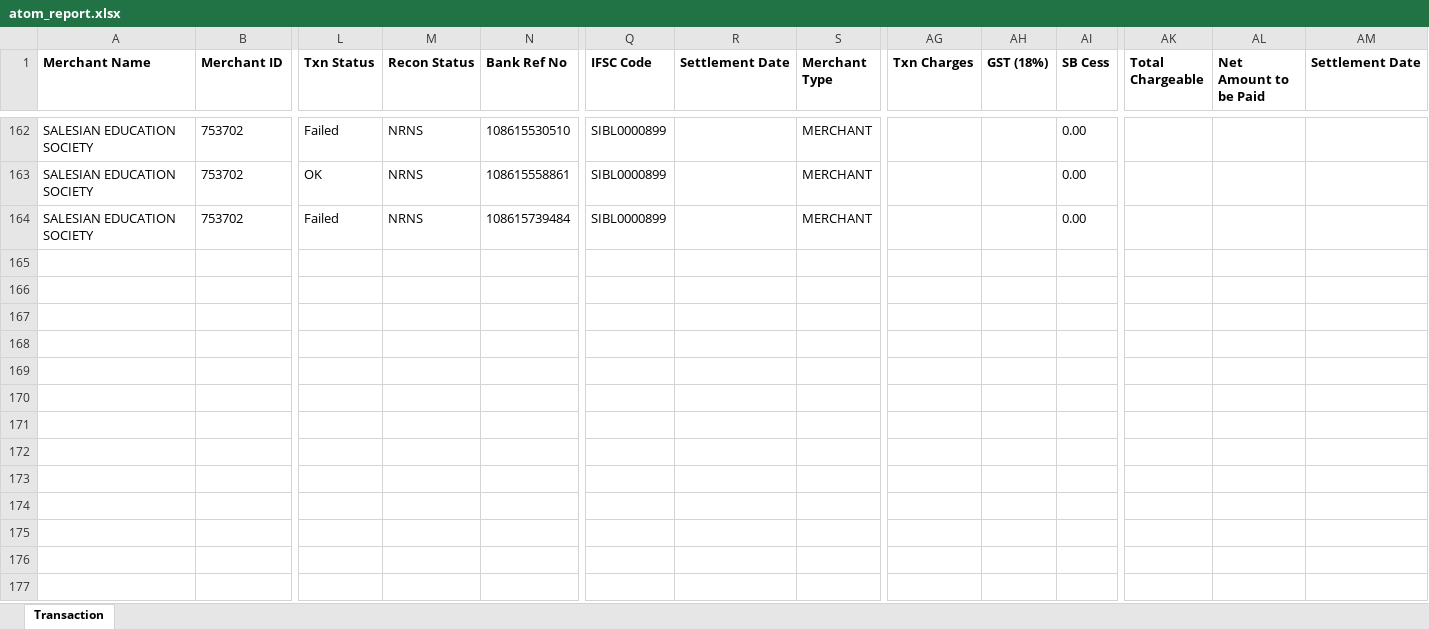
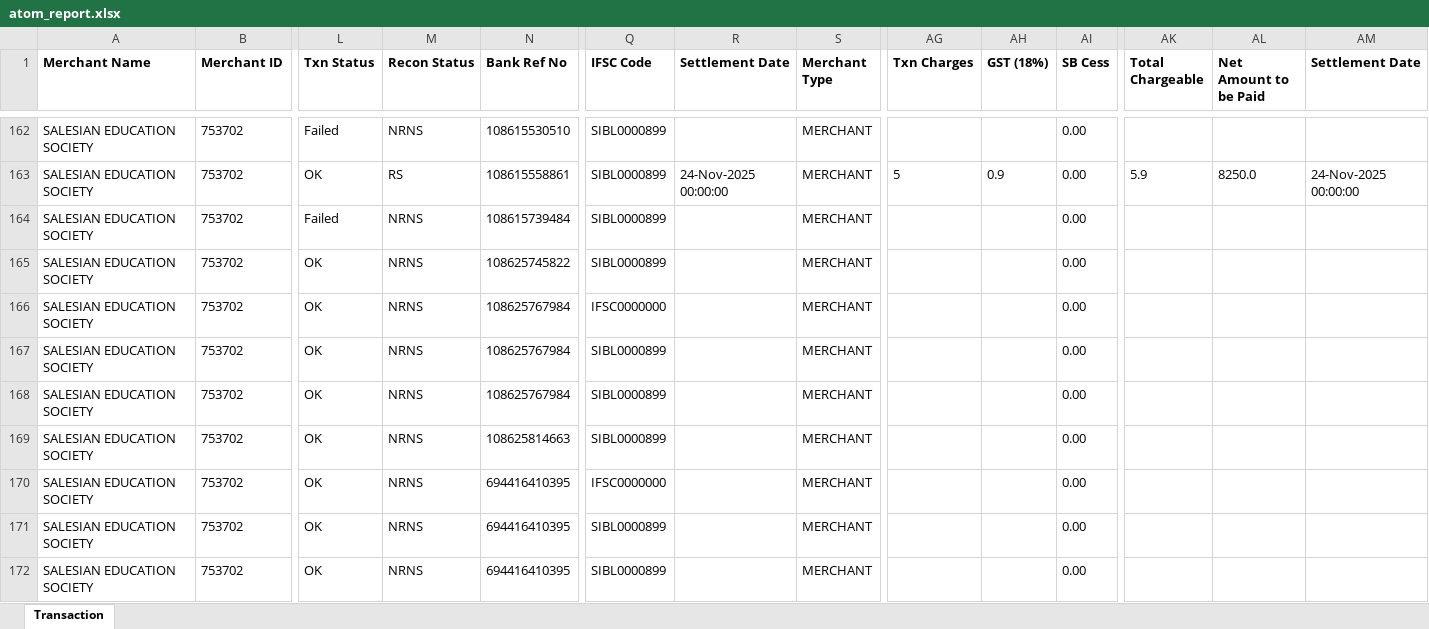
Before and after one commit to harikiran-dev-schooldb/kotak-salesian-school-dbms, an Excel workbook: source_data/atom_report.xlsx, sheet Transaction, drawn as a sheet; only a part is shown, gaps mark what is left out; values as stored, in another font and other column widths than the file's, no borders; rows hold the shown columns only; the diff covers the shown part only; the diff names each change by its address in the sheet, - before the commit and + after, or states it on an @@ line.

```diff
--- a/source_data/atom_report.xlsx (sheet Transaction)
+++ b/source_data/atom_report.xlsx (sheet Transaction)
-M163 (Recon Status): NRNS
+M163 (Recon Status): RS
-R163 (Settlement Date): (empty)
+R163 (Settlement Date): 24-Nov-2025 00:00:00
-AG163 (Txn Charges): (empty)
+AG163 (Txn Charges): 5
-AH163 (GST (18%)): (empty)
+AH163 (GST (18%)): 0.9
-AK163 (Total Chargeable): (empty)
+AK163 (Total Chargeable): 5.9
-AL163 (Net Amount to be Paid): (empty)
+AL163 (Net Amount to be Paid): 8250.0
-AM163 (Settlement Date): (empty)
+AM163 (Settlement Date): 24-Nov-2025 00:00:00
+row 165: SALESIAN EDUCATION SOCIETY | 753702 | OK | NRNS | 108625745822 | SIBL0000899 |  | MERCHANT |  |  | 0.00
+row 166: SALESIAN EDUCATION SOCIETY | 753702 | OK | NRNS | 108625767984 | IFSC0000000 |  | MERCHANT |  |  | 0.00
+row 167: SALESIAN EDUCATION SOCIETY | 753702 | OK | NRNS | 108625767984 | SIBL0000899 |  | MERCHANT |  |  | 0.00
+row 168: SALESIAN EDUCATION SOCIETY | 753702 | OK | NRNS | 108625767984 | SIBL0000899 |  | MERCHANT |  |  | 0.00
+row 169: SALESIAN EDUCATION SOCIETY | 753702 | OK | NRNS | 108625814663 | SIBL0000899 |  | MERCHANT |  |  | 0.00
+row 170: SALESIAN EDUCATION SOCIETY | 753702 | OK | NRNS | 694416410395 | IFSC0000000 |  | MERCHANT |  |  | 0.00
+row 171: SALESIAN EDUCATION SOCIETY | 753702 | OK | NRNS | 694416410395 | SIBL0000899 |  | MERCHANT |  |  | 0.00
+row 172: SALESIAN EDUCATION SOCIETY | 753702 | OK | NRNS | 694416410395 | SIBL0000899 |  | MERCHANT |  |  | 0.00
```
Also changed, not shown: 173 edited cells elsewhere in this sheet, output_data/atom_report_cleaned.xlsx, 13 other files.
